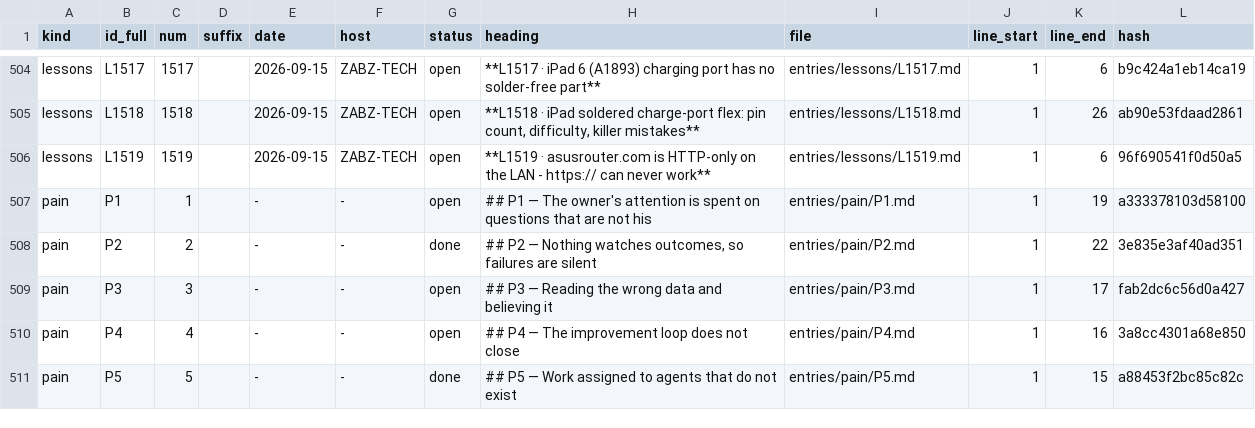
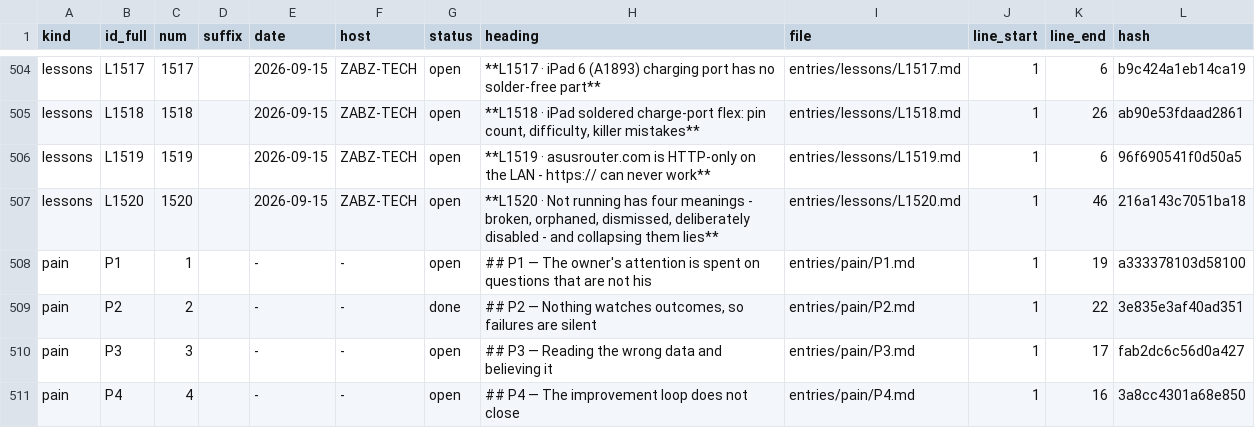
Before and after one commit to lakewoodphone/harness-config, a TSV file: journal/index/entries.tsv, drawn as a sheet; only a part is shown, gaps mark what is left out; the shorter side is filled out with more unchanged rows; the diff names each change by its address in the sheet, - before the commit and + after, or states it on an @@ line.

Commit message:
journal: L1520 - the four meanings of not-running, and the three false CRITICALs they caused

```diff
--- a/journal/index/entries.tsv
+++ b/journal/index/entries.tsv
+row 507: lessons | L1520 | 1520 |  | 2026-09-15 | ZABZ-TECH | open | **L1520 · Not running has four meanings - broken, orphaned, dismissed, deliberately disabled - and collapsing them lies** | entries/lessons/L1520.md | 1 | 46 | 216a143c7051ba18
```
Also changed, not shown: 1 other file.
